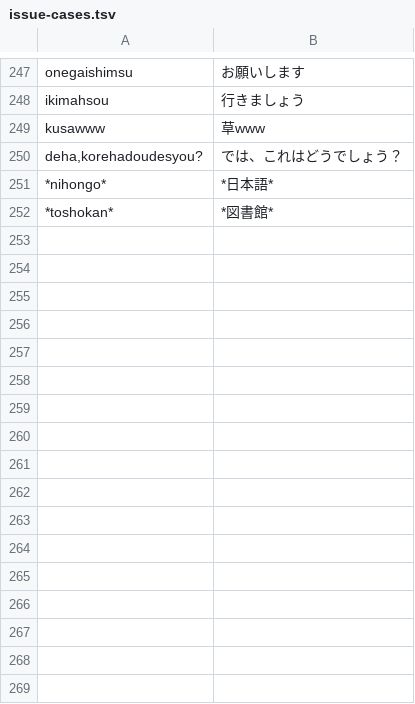
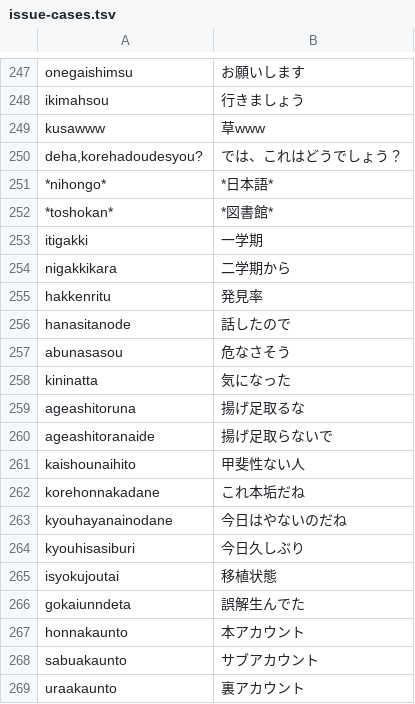
Before and after one commit to yksr-melt/Meltype, a TSV file: src/Meltype.Core.Tests/data/issue-cases.tsv, drawn as a sheet; only a part is shown, gaps mark what is left out; the diff names each change by its address in the sheet, - before the commit and + after, or states it on an @@ line.

```diff
--- a/src/Meltype.Core.Tests/data/issue-cases.tsv
+++ b/src/Meltype.Core.Tests/data/issue-cases.tsv
+row 253: itigakki | 一学期
+row 254: nigakkikara | 二学期から
+row 255: hakkenritu | 発見率
+row 256: hanasitanode | 話したので
+row 257: abunasasou | 危なさそう
+row 258: kininatta | 気になった
+row 259: ageashitoruna | 揚げ足取るな
+row 260: ageashitoranaide | 揚げ足取らないで
+row 261: kaishounaihito | 甲斐性ない人
+row 262: korehonnakadane | これ本垢だね
+row 263: kyouhayanainodane | 今日はやないのだね
+row 264: kyouhisasiburi | 今日久しぶり
+row 265: isyokujoutai | 移植状態
+row 266: gokaiunndeta | 誤解生んでた
+row 267: honnakaunto | 本アカウント
+row 268: sabuakaunto | サブアカウント
+row 269: uraakaunto | 裏アカウント
```
Also changed, not shown: 10 other files.
